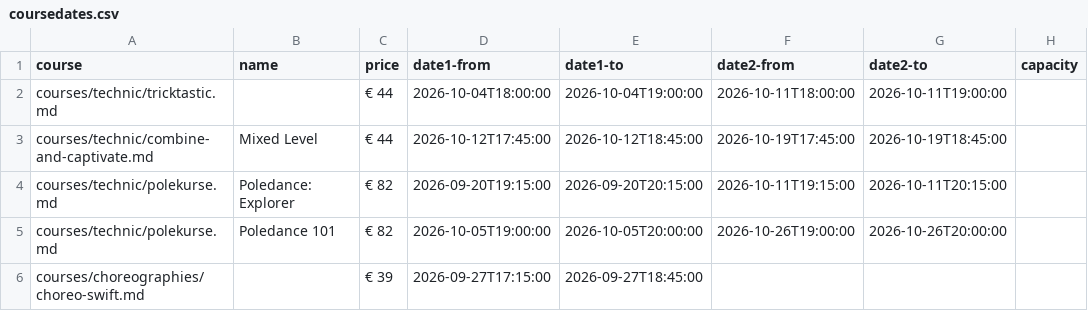
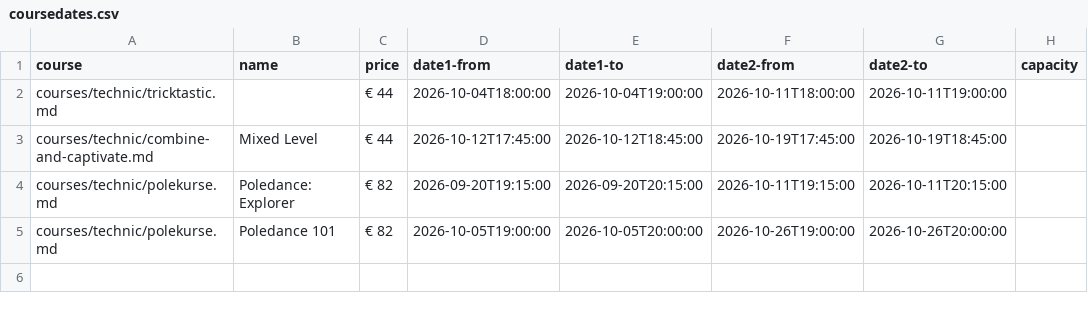
Before and after one commit to ivypoledance/ivypoledance.github.io, a CSV file: coursedates.csv, drawn as a sheet; the diff names each change by its address in the sheet, - before the commit and + after, or states it on an @@ line.

Commit message:
Update coursedates.csv

```diff
--- a/coursedates.csv
+++ b/coursedates.csv
-row 6: courses/choreographies/choreo-swift.md |  | € 39 | 2026-09-27T17:15:00 | 2026-09-27T18:45:00
```
